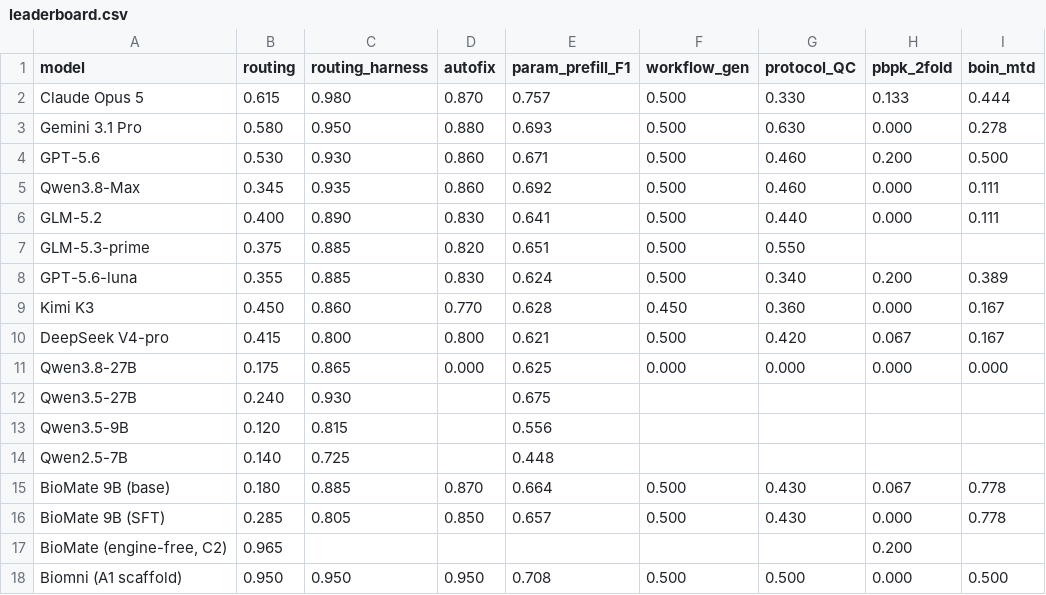
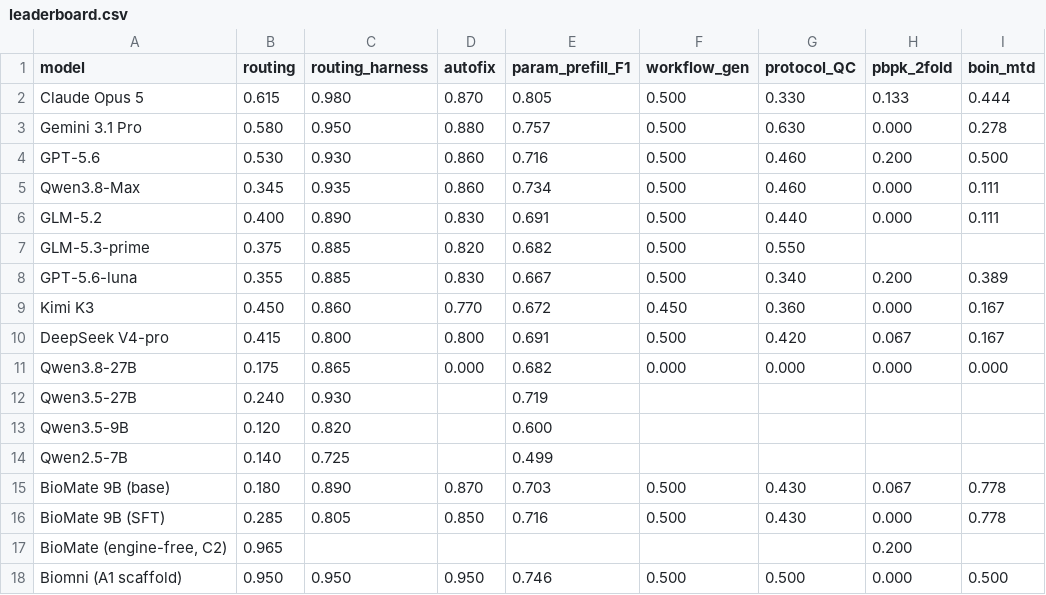
Before and after one commit to bioMate-AI/biomate-bioconductor-kb, a CSV file: evaluation/datasets/public_export/leaderboard.csv, drawn as a sheet; only a part is shown; the diff names each change by its address in the sheet, - before the commit and + after, or states it on an @@ line.

```diff
--- a/evaluation/datasets/public_export/leaderboard.csv
+++ b/evaluation/datasets/public_export/leaderboard.csv
-E2 (param_prefill_F1): 0.757
+E2 (param_prefill_F1): 0.805
-E3 (param_prefill_F1): 0.693
+E3 (param_prefill_F1): 0.757
-E4 (param_prefill_F1): 0.671
+E4 (param_prefill_F1): 0.716
-E5 (param_prefill_F1): 0.692
+E5 (param_prefill_F1): 0.734
-E6 (param_prefill_F1): 0.641
+E6 (param_prefill_F1): 0.691
-E7 (param_prefill_F1): 0.651
+E7 (param_prefill_F1): 0.682
-E8 (param_prefill_F1): 0.624
+E8 (param_prefill_F1): 0.667
-E9 (param_prefill_F1): 0.628
+E9 (param_prefill_F1): 0.672
-E10 (param_prefill_F1): 0.621
+E10 (param_prefill_F1): 0.691
-E11 (param_prefill_F1): 0.625
+E11 (param_prefill_F1): 0.682
-E12 (param_prefill_F1): 0.675
+E12 (param_prefill_F1): 0.719
-C13 (routing_harness): 0.815
+C13 (routing_harness): 0.820
-E13 (param_prefill_F1): 0.556
+E13 (param_prefill_F1): 0.600
-E14 (param_prefill_F1): 0.448
+E14 (param_prefill_F1): 0.499
-C15 (routing_harness): 0.885
+C15 (routing_harness): 0.890
-E15 (param_prefill_F1): 0.664
+E15 (param_prefill_F1): 0.703
-E16 (param_prefill_F1): 0.657
+E16 (param_prefill_F1): 0.716
-E18 (param_prefill_F1): 0.708
+E18 (param_prefill_F1): 0.746
```
Also changed, not shown: 2 other files.
